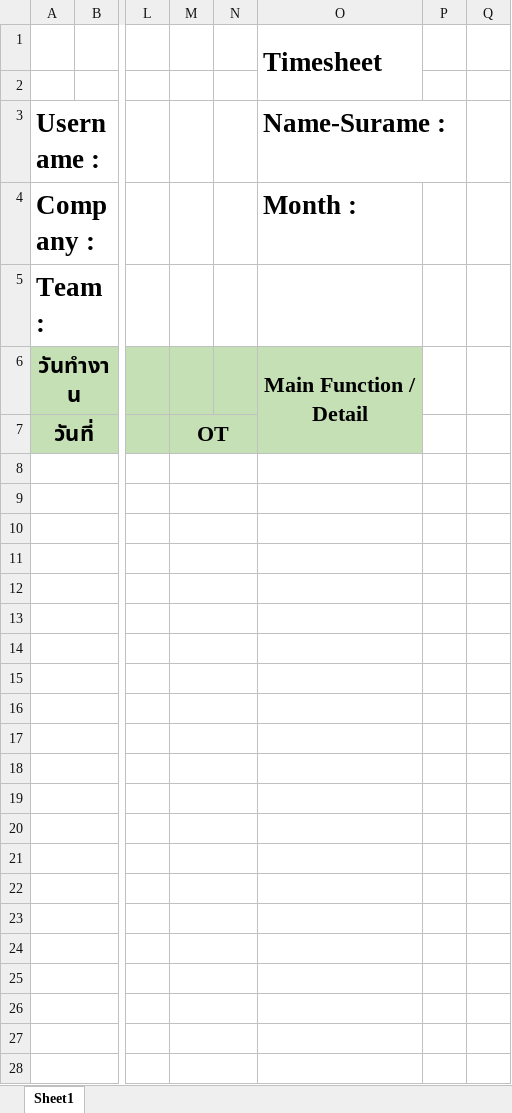
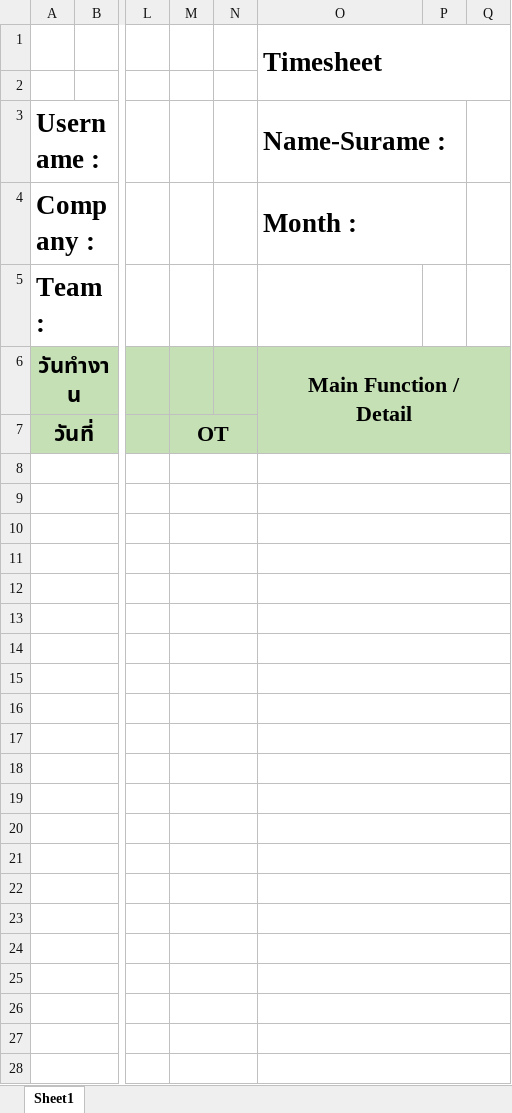
Before and after one commit to ballbonn1002/cubeproject, an Excel workbook: ROOT/WebContent/upload/template/timesheet.xlsx, sheet Sheet1, drawn as a sheet; only a part is shown, gaps mark what is left out; values as stored, in another font and other column widths than the file's, no borders; charts and pictures not drawn; the diff covers the shown part only; the diff names each change by its address in the sheet, - before the commit and + after, or states it on an @@ line.

Commit message:
แก้ไข export timesheet v2

```diff
--- a/ROOT/WebContent/upload/template/timesheet.xlsx (sheet Sheet1)
+++ b/ROOT/WebContent/upload/template/timesheet.xlsx (sheet Sheet1)
-O1:O2 merged
+O1:Q2 merged
+O3:P3 merged
+O4:P4 merged
-O6:O7 merged
+O6:Q7 merged
-P6:Q7 fill: none
+P6:Q7 fill: #C5E0B4
+O8:Q8 merged
+O9:Q9 merged
+O10:Q10 merged
+O11:Q11 merged
+O12:Q12 merged
+O13:Q13 merged
+O14:Q14 merged
+O15:Q15 merged
+O16:Q16 merged
+O17:Q17 merged
+O18:Q18 merged
+O19:Q19 merged
+O20:Q20 merged
+O21:Q21 merged
+O22:Q22 merged
+O23:Q23 merged
+O24:Q24 merged
+O25:Q25 merged
+O26:Q26 merged
+O27:Q27 merged
+O28:Q28 merged
```
Also changed, not shown: 8 edited cells and merged cells elsewhere in this sheet.
